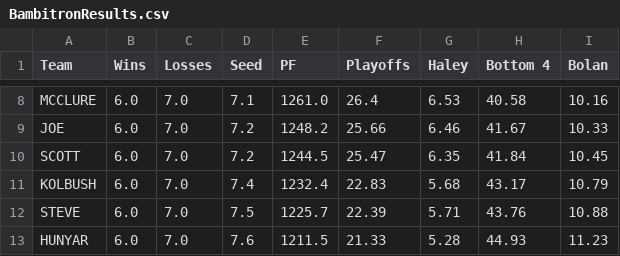
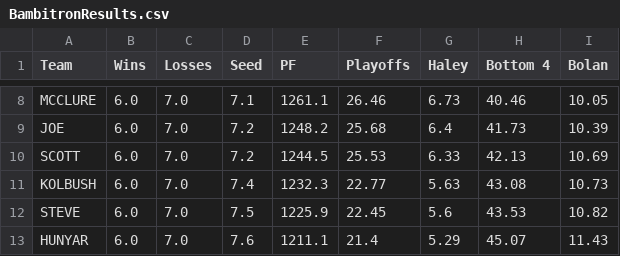
Before and after one commit to jpkolbush/bambitron, a CSV file: BambitronResults.csv, drawn as a sheet; only a part is shown, gaps mark what is left out; the diff covers the shown part only; the diff names each change by its address in the sheet, - before the commit and + after, or states it on an @@ line.

```diff
--- a/BambitronResults.csv
+++ b/BambitronResults.csv
-E8 (PF): 1261.0
+E8 (PF): 1261.1
-F8 (Playoffs): 26.4
+F8 (Playoffs): 26.46
-G8 (Haley): 6.53
+G8 (Haley): 6.73
-H8 (Bottom 4): 40.58
+H8 (Bottom 4): 40.46
-I8 (Bolan): 10.16
+I8 (Bolan): 10.05
-F9 (Playoffs): 25.66
+F9 (Playoffs): 25.68
-G9 (Haley): 6.46
+G9 (Haley): 6.4
-H9 (Bottom 4): 41.67
+H9 (Bottom 4): 41.73
-I9 (Bolan): 10.33
+I9 (Bolan): 10.39
-F10 (Playoffs): 25.47
+F10 (Playoffs): 25.53
-G10 (Haley): 6.35
+G10 (Haley): 6.33
-H10 (Bottom 4): 41.84
+H10 (Bottom 4): 42.13
-I10 (Bolan): 10.45
+I10 (Bolan): 10.69
-E11 (PF): 1232.4
+E11 (PF): 1232.3
-F11 (Playoffs): 22.83
+F11 (Playoffs): 22.77
-G11 (Haley): 5.68
+G11 (Haley): 5.63
-H11 (Bottom 4): 43.17
+H11 (Bottom 4): 43.08
-I11 (Bolan): 10.79
+I11 (Bolan): 10.73
-E12 (PF): 1225.7
+E12 (PF): 1225.9
-F12 (Playoffs): 22.39
+F12 (Playoffs): 22.45
-G12 (Haley): 5.71
+G12 (Haley): 5.6
-H12 (Bottom 4): 43.76
+H12 (Bottom 4): 43.53
-I12 (Bolan): 10.88
+I12 (Bolan): 10.82
-E13 (PF): 1211.5
+E13 (PF): 1211.1
-F13 (Playoffs): 21.33
+F13 (Playoffs): 21.4
-G13 (Haley): 5.28
+G13 (Haley): 5.29
-H13 (Bottom 4): 44.93
+H13 (Bottom 4): 45.07
-I13 (Bolan): 11.23
+I13 (Bolan): 11.43
```
Also changed, not shown: 1 added row, 1 removed row and 26 edited cells elsewhere in this file, BambitronSeeding.csv, 4 other files.
